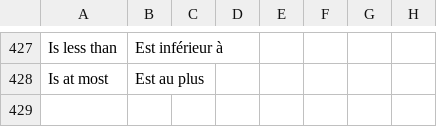
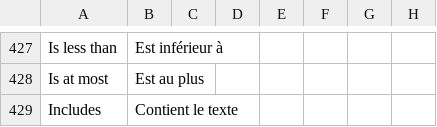
Before and after one commit to recommand/recommand-core, a CSV file: translations/fr.csv, drawn as a sheet; only a part is shown, gaps mark what is left out.

```diff
--- a/translations/fr.csv
+++ b/translations/fr.csv
@@ -428 +428,2 @@ Is less than,Est inférieur à
 Is at most,Est au plus
+Includes,Contient le texte
```
Also changed, not shown: translations/de.csv, translations/nl.csv, 4 other files.
